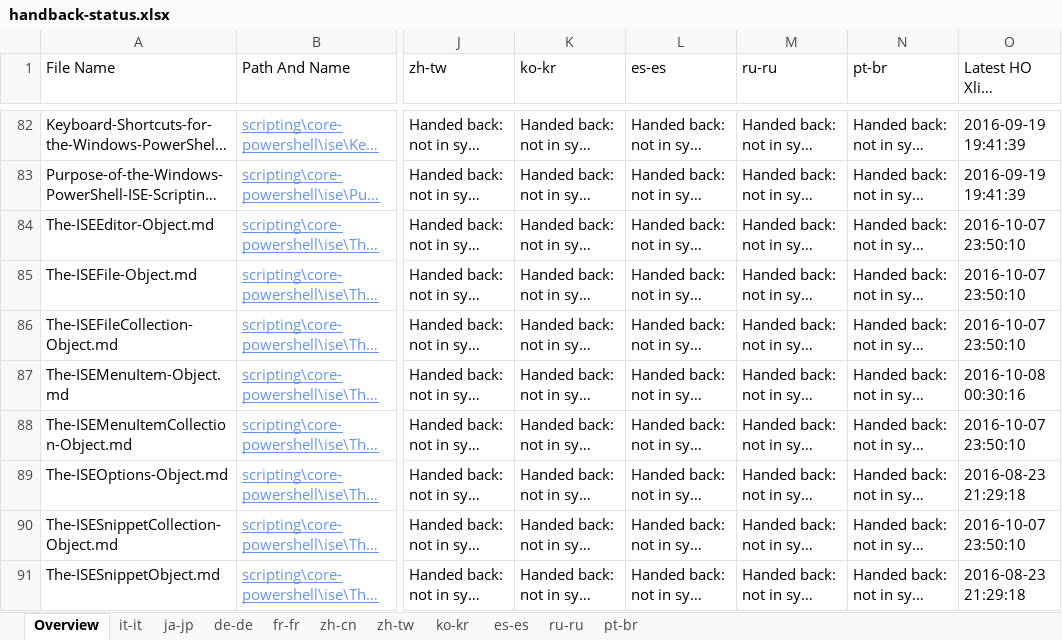
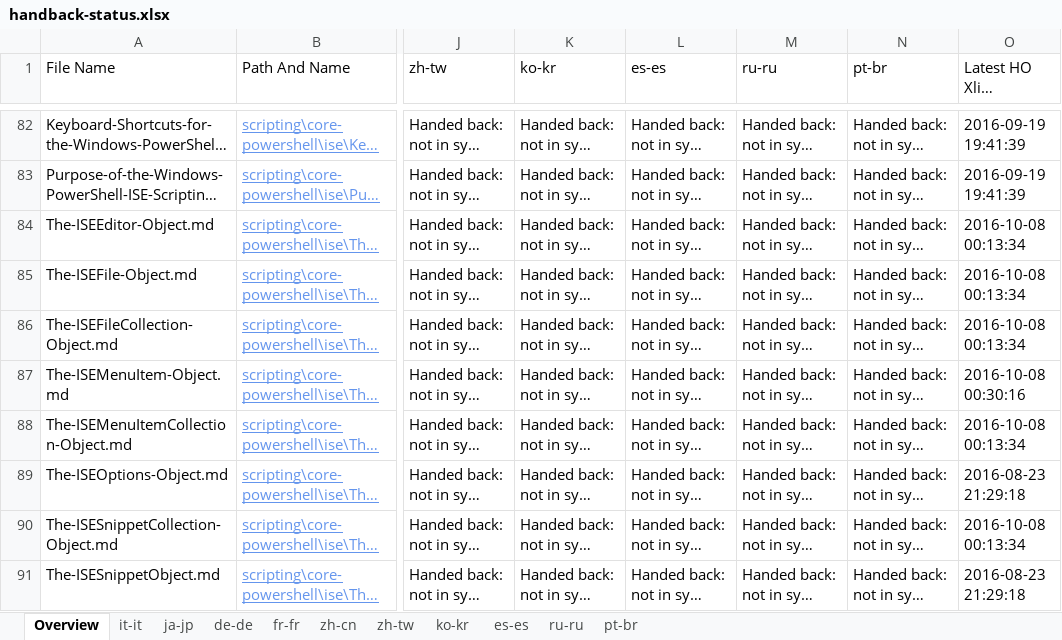
Before and after one commit to SonjaSaltzman/powerShell-Docs.handback, an Excel workbook: ol-handback/PowerShell/powerShell-Docs/live/handback-status.xlsx, sheet Overview, drawn as a sheet; only a part is shown, gaps mark what is left out; long unchanged cells end in …; values as stored, in another font and other column widths than the file's, no borders; table styles not drawn; the diff covers the shown part only; the diff names each change by its address in the sheet, - before the commit and + after, or states it on an @@ line.

Commit message:
Generate Report for Handback

```diff
--- a/ol-handback/PowerShell/powerShell-Docs/live/handback-status.xlsx (sheet Overview)
+++ b/ol-handback/PowerShell/powerShell-Docs/live/handback-status.xlsx (sheet Overview)
-O84:O86 (Latest HO Xliff Generate Date): 2016-10-07 23:50:10
+O84:O86 (Latest HO Xliff Generate Date): 2016-10-08 00:13:34
-O88 (Latest HO Xliff Generate Date): 2016-10-07 23:50:10
+O88 (Latest HO Xliff Generate Date): 2016-10-08 00:13:34
-O90 (Latest HO Xliff Generate Date): 2016-10-07 23:50:10
+O90 (Latest HO Xliff Generate Date): 2016-10-08 00:13:34
```
Also changed, not shown: 6 added rows, 6 removed rows and 8 edited cells elsewhere in this sheet, sheet it-it, ol-handback/PowerShell/powerShell-Docs/live/localization-status.xlsx.
